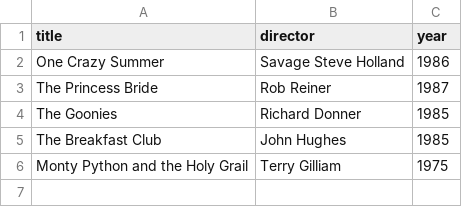
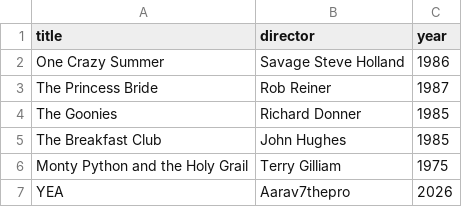
Before and after one commit to Aarav7thepro/webflyx, a CSV file: classics.csv, drawn as a sheet; the diff names each change by its address in the sheet, - before the commit and + after, or states it on an @@ line.

Commit message:
H: Hi

```diff
--- a/classics.csv
+++ b/classics.csv
+row 7: YEA | Aarav7thepro | 2026
```
